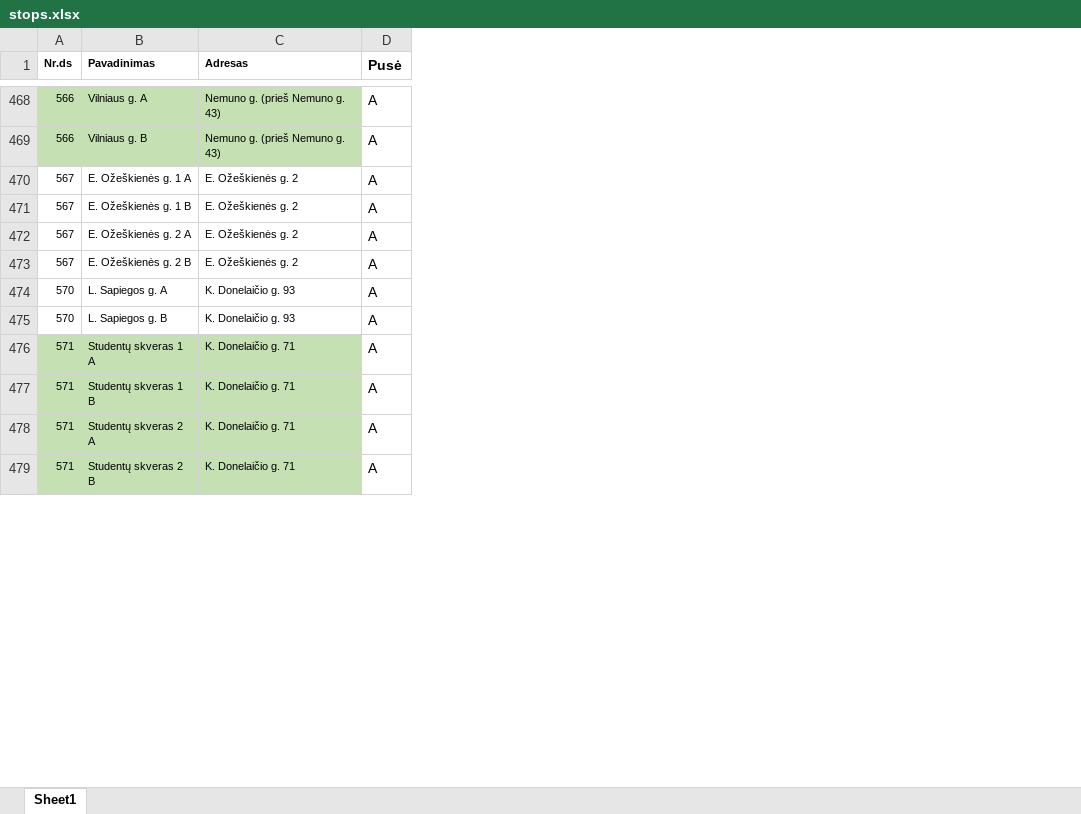
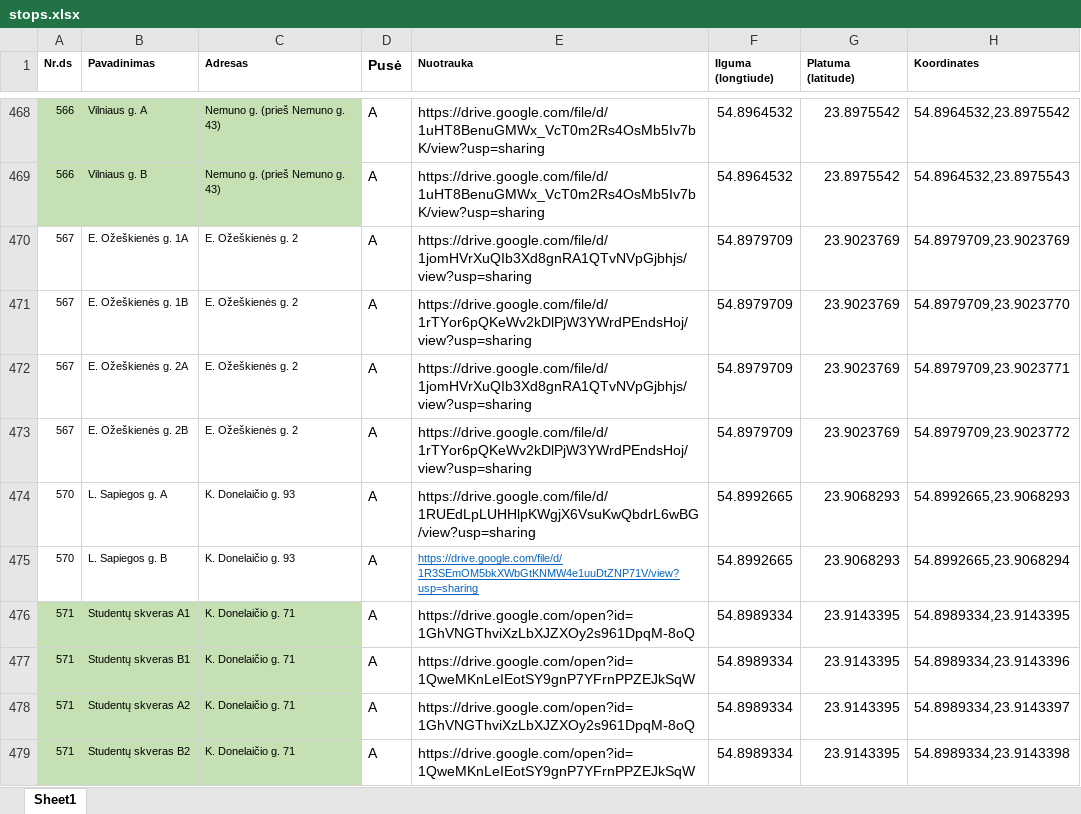
Before and after one commit to viliussab/t3-app, an Excel workbook: prisma/seeds/stops.xlsx, sheet Sheet1, drawn as a sheet; only a part is shown, gaps mark what is left out; values as stored, in another font and other column widths than the file's, no borders; the diff covers the shown part only; the diff names each change by its address in the sheet, - before the commit and + after, or states it on an @@ line.

```diff
--- a/prisma/seeds/stops.xlsx (sheet Sheet1)
+++ b/prisma/seeds/stops.xlsx (sheet Sheet1)
+column E (Nuotrauka), rows 468-479: https://drive.google.com/file/d/1uHT8BenuGMWx_VcT0m2Rs4OsMb5Iv7bK/view?usp=sharing | https://drive.google.com/file/d/1uHT8BenuGMWx_VcT0m2Rs4OsMb5Iv7bK/view?usp=sharing | https://drive.google.com/file/d/1jomHVrXuQIb3Xd8gnRA1QTvNVpGjbhjs/view?usp=sharing | https://drive.google.com/file/d/1rTYor6pQKeWv2kDlPjW3YWrdPEndsHoj/view?usp=sharing | https://drive.google.com/file/d/1jomHVrXuQIb3Xd8gnRA1QTvNVpGjbhjs/view?usp=sharing | https://drive.google.com/file/d/1rTYor6pQKeWv2kDlPjW3YWrdPEndsHoj/view?usp=sharing | https://drive.google.com/file/d/1RUEdLpLUHHlpKWgjX6VsuKwQbdrL6wBG/view?usp=sharing | https://drive.google.com/file/d/1R3SEmOM5bkXWbGtKNMW4e1uuDtZNP71V/view?usp=sharing | https://drive.google.com/open?id=1GhVNGThviXzLbXJZXOy2s961DpqM-8oQ | https://drive.google.com/open?id=1QweMKnLeIEotSY9gnP7YFrnPPZEJkSqW | https://drive.google.com/open?id=1GhVNGThviXzLbXJZXOy2s961DpqM-8oQ | https://drive.google.com/open?id=1QweMKnLeIEotSY9gnP7YFrnPPZEJkSqW
+column F (Ilguma (longtiude)), rows 468-479: 54.8964532 | 54.8964532 | 54.8979709 | 54.8979709 | 54.8979709 | 54.8979709 | 54.8992665 | 54.8992665 | 54.8989334 | 54.8989334 | 54.8989334 | 54.8989334
+column G (Platuma (latitude)), rows 468-479: 23.8975542 | 23.8975542 | 23.9023769 | 23.9023769 | 23.9023769 | 23.9023769 | 23.9068293 | 23.9068293 | 23.9143395 | 23.9143395 | 23.9143395 | 23.9143395
+column H (Koordinates), rows 468-479: 54.8964532,23.8975542 | 54.8964532,23.8975543 | 54.8979709,23.9023769 | 54.8979709,23.9023770 | 54.8979709,23.9023771 | 54.8979709,23.9023772 | 54.8992665,23.9068293 | 54.8992665,23.9068294 | 54.8989334,23.9143395 | 54.8989334,23.9143396 | 54.8989334,23.9143397 | 54.8989334,23.9143398
-B470 (Pavadinimas): E. Ožeškienės g. 1 A
+B470 (Pavadinimas): E. Ožeškienės g. 1A
-B471 (Pavadinimas): E. Ožeškienės g. 1 B
+B471 (Pavadinimas): E. Ožeškienės g. 1B
-B472 (Pavadinimas): E. Ožeškienės g. 2 A
+B472 (Pavadinimas): E. Ožeškienės g. 2A
-B473 (Pavadinimas): E. Ožeškienės g. 2 B
+B473 (Pavadinimas): E. Ožeškienės g. 2B
-B476 (Pavadinimas): Studentų skveras 1 A
+B476 (Pavadinimas): Studentų skveras A1
-B477 (Pavadinimas): Studentų skveras 1 B
+B477 (Pavadinimas): Studentų skveras B1
-B478 (Pavadinimas): Studentų skveras 2 A
+B478 (Pavadinimas): Studentų skveras A2
-B479 (Pavadinimas): Studentų skveras 2 B
+B479 (Pavadinimas): Studentų skveras B2
```
Also changed, not shown: 56 edited cells elsewhere in this sheet, 7 other files.
